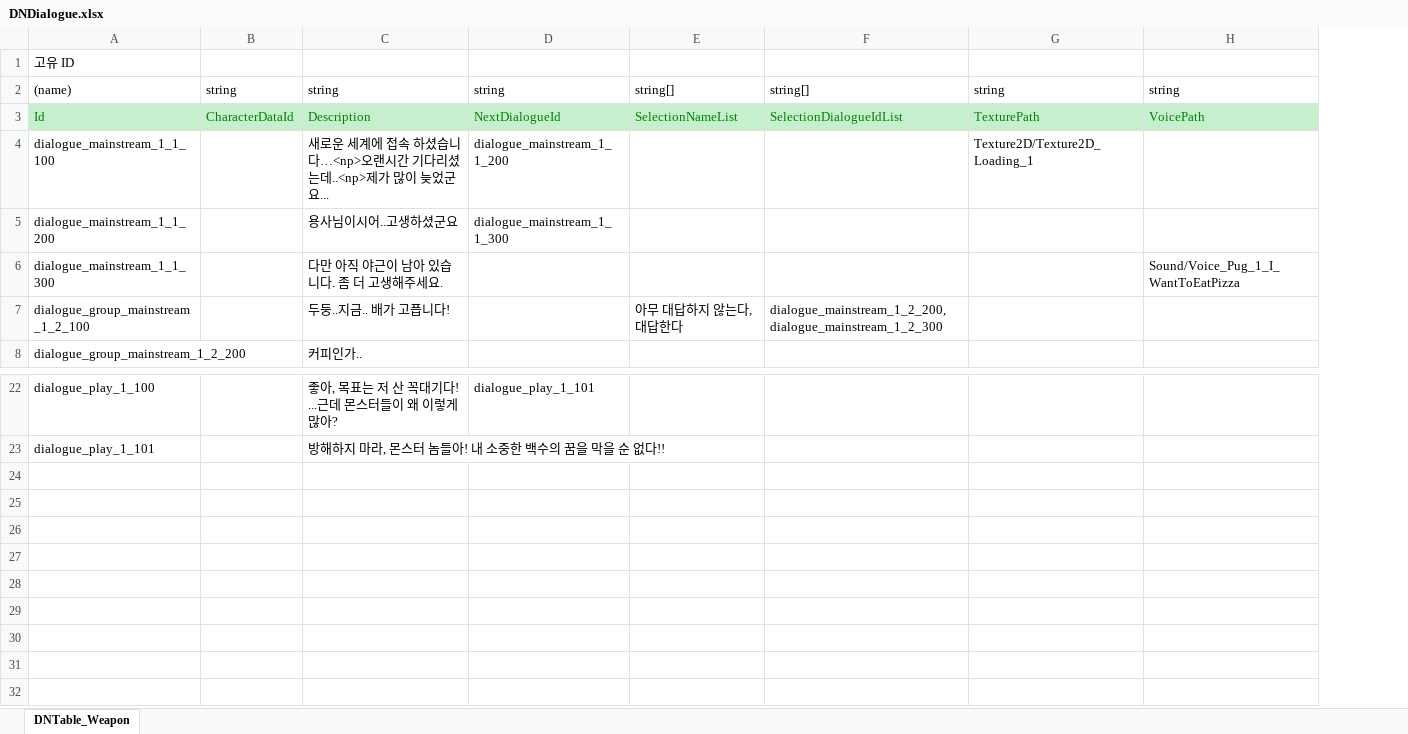
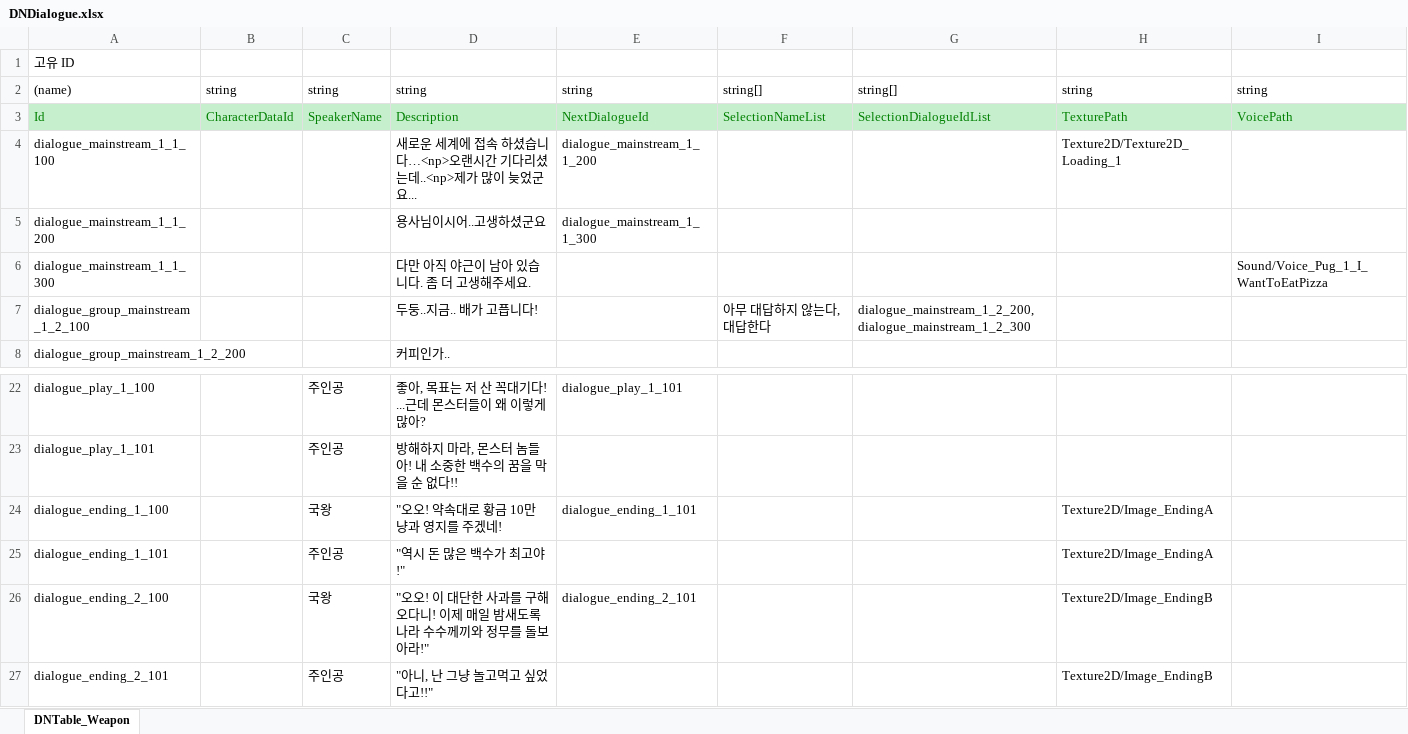
Before and after one commit to JeongMyeongJin510/2DProject, an Excel workbook: JsonConverter/ExcelFiles/DNDialogue.xlsx, sheet DNTable_Weapon, drawn as a sheet; only a part is shown, gaps mark what is left out; values as stored, in another font and other column widths than the file's, no borders; the diff names each change by its address in the sheet, - before the commit and + after, or states it on an @@ line.

Commit message:
[2D 프로젝트] 데이터 드리븐 (+ 추가 설명)
2D 미니프로젝트에서 캐릭터 ID를 따로 만들지 않았기에 speakerName을 추가해 아이디 없이 임의로 이름을 넣을 수 있도록 만듦

```diff
--- a/JsonConverter/ExcelFiles/DNDialogue.xlsx (sheet DNTable_Weapon)
+++ b/JsonConverter/ExcelFiles/DNDialogue.xlsx (sheet DNTable_Weapon)
+column C, rows 2-3: string | SpeakerName; rows 22-23: 주인공 | 주인공
+row 24: dialogue_ending_1_100 |  | 국왕 | "오오! 약속대로 황금 10만 냥과 영지를 주겠네! | dialogue_ending_1_101 |  |  | Texture2D/Image_EndingA
+row 25: dialogue_ending_1_101 |  | 주인공 | "역시 돈 많은 백수가 최고야!" |  |  |  | Texture2D/Image_EndingA
+row 26: dialogue_ending_2_100 |  | 국왕 | "오오! 이 대단한 사과를 구해오다니! 이제 매일 밤새도록 나라 수수께끼와 정무를 돌보아라!" | dialogue_ending_2_101 |  |  | Texture2D/Image_EndingB
+row 27: dialogue_ending_2_101 |  | 주인공 | "아니, 난 그냥 놀고먹고 싶었다고!!" |  |  |  | Texture2D/Image_EndingB
```
Also changed, not shown: 1 other file.
